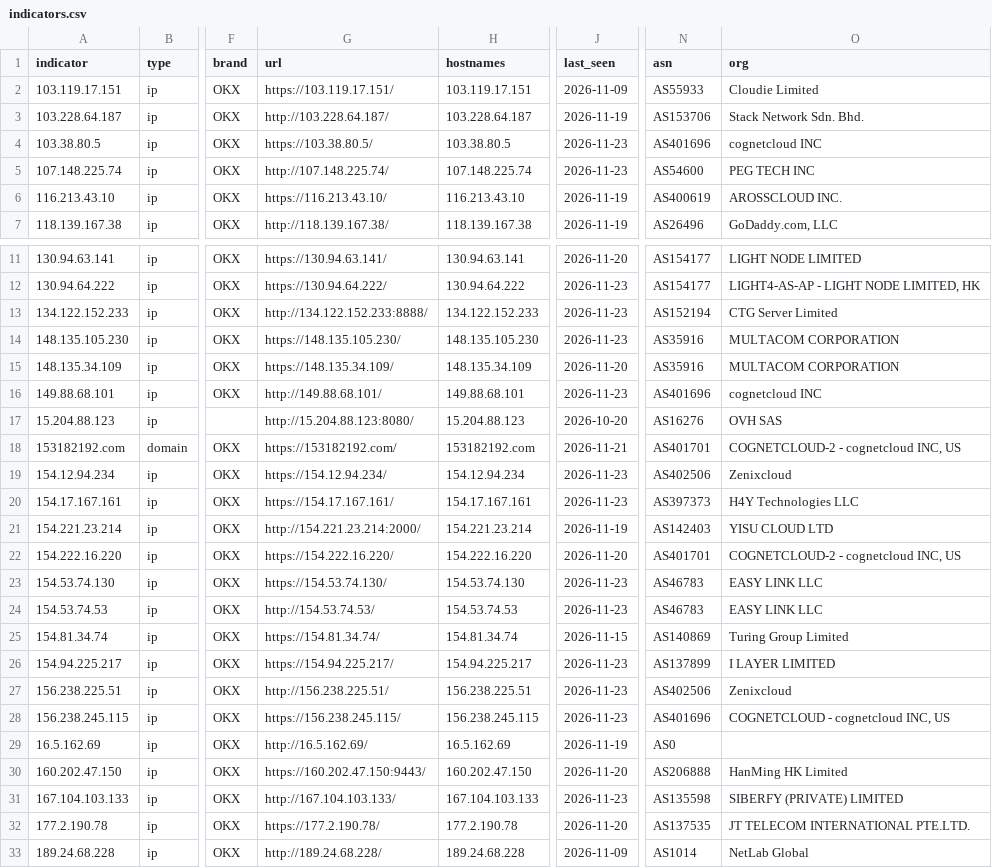
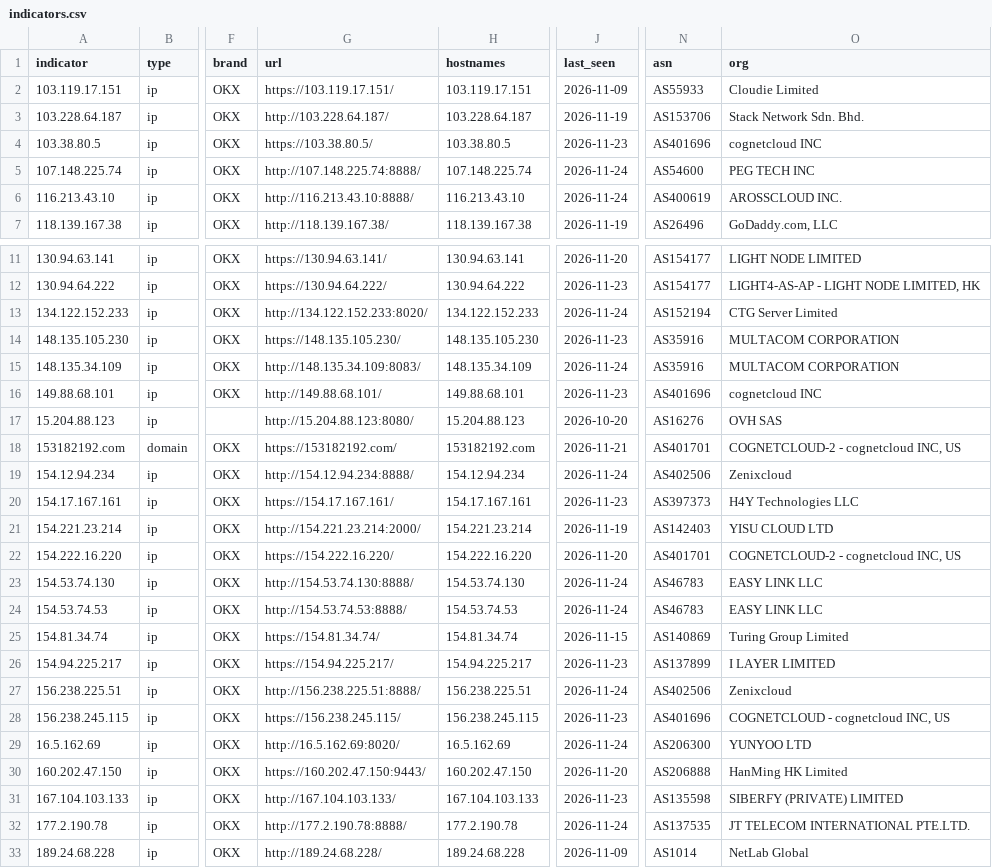
Before and after one commit to newtonpaul-hunting/Phish_Sight_IOCs, a CSV file: malware/indicators.csv, drawn as a sheet; only a part is shown, gaps mark what is left out; the diff covers the shown part only; the diff names each change by its address in the sheet, - before the commit and + after, or states it on an @@ line.

Commit message:
Update IOCs (12,028 indicators, 264 payloads)

```diff
--- a/malware/indicators.csv
+++ b/malware/indicators.csv
-G5 (url): http://107.148.225.74/
+G5 (url): http://107.148.225.74:8888/
-J5 (last_seen): 2026-11-23
+J5 (last_seen): 2026-11-24
-G6 (url): https://116.213.43.10/
+G6 (url): http://116.213.43.10:8888/
-J6 (last_seen): 2026-11-19
+J6 (last_seen): 2026-11-24
-G13 (url): http://134.122.152.233:8888/
+G13 (url): http://134.122.152.233:8020/
-J13 (last_seen): 2026-11-23
+J13 (last_seen): 2026-11-24
-G15 (url): https://148.135.34.109/
+G15 (url): http://148.135.34.109:8083/
-J15 (last_seen): 2026-11-20
+J15 (last_seen): 2026-11-24
-G19 (url): https://154.12.94.234/
+G19 (url): http://154.12.94.234:8888/
-J19 (last_seen): 2026-11-23
+J19 (last_seen): 2026-11-24
-G23 (url): https://154.53.74.130/
+G23 (url): http://154.53.74.130:8888/
-J23:J24 (last_seen): 2026-11-23
+J23:J24 (last_seen): 2026-11-24
-G24 (url): http://154.53.74.53/
+G24 (url): http://154.53.74.53:8888/
-G27 (url): http://156.238.225.51/
+G27 (url): http://156.238.225.51:8888/
-J27 (last_seen): 2026-11-23
+J27 (last_seen): 2026-11-24
-G29 (url): http://16.5.162.69/
+G29 (url): http://16.5.162.69:8020/
-J29 (last_seen): 2026-11-19
+J29 (last_seen): 2026-11-24
-N29 (asn): AS0
+N29 (asn): AS206300
-O29 (org): (empty)
+O29 (org): YUNYOO LTD
-G32 (url): https://177.2.190.78/
+G32 (url): http://177.2.190.78:8888/
-J32 (last_seen): 2026-11-20
+J32 (last_seen): 2026-11-24
```
Also changed, not shown: 11 edited cells elsewhere in this file, credential-phishing/indicators.csv, device-code-phishing/indicators.csv, 19 other files.
